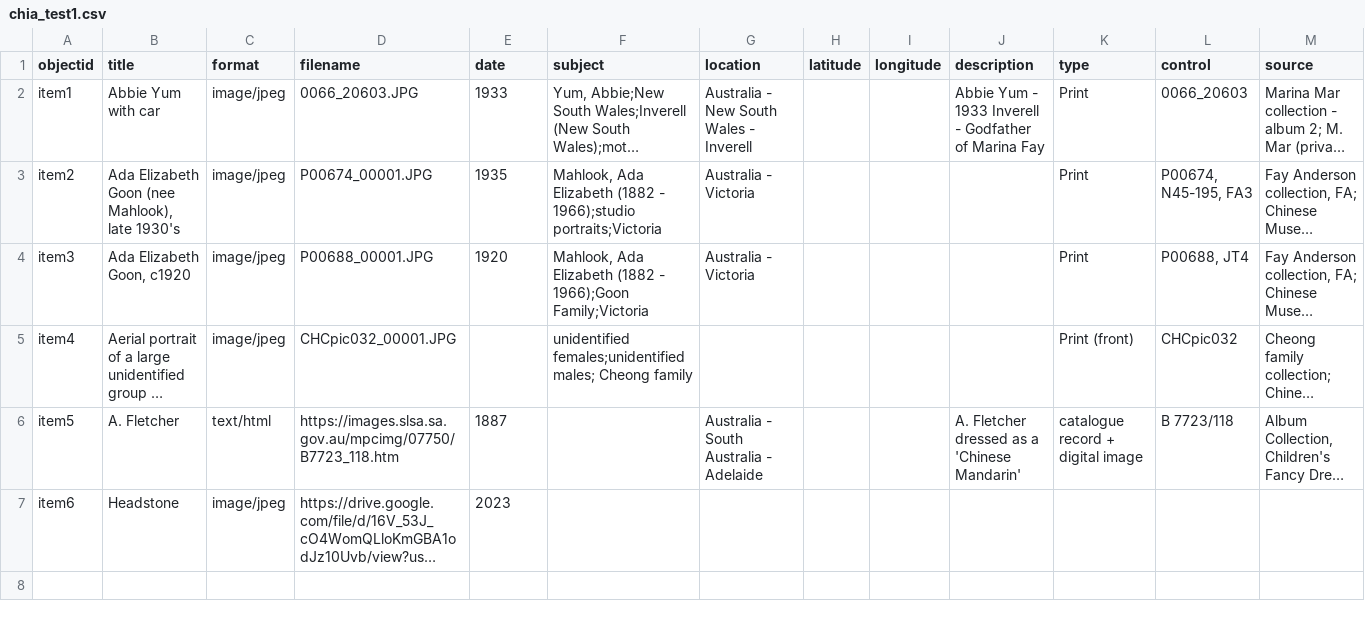
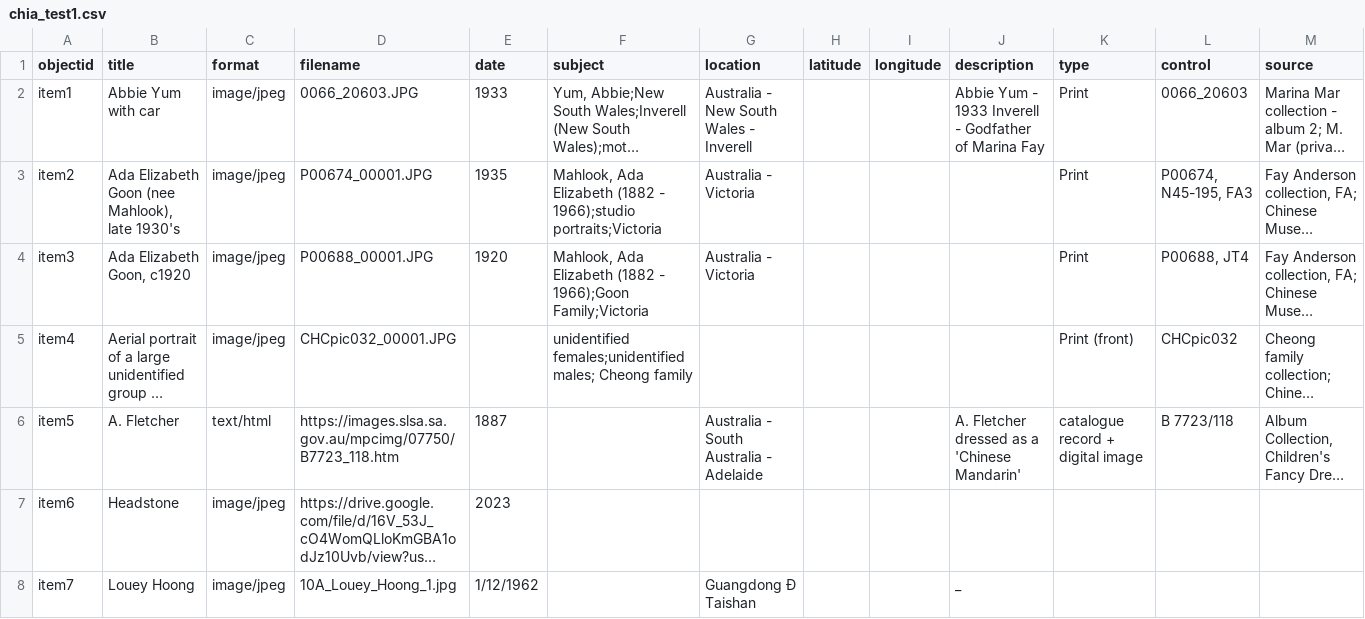
Before and after one commit to mrgamhong/chia, a CSV file: _data/chia_test1.csv, drawn as a sheet; only a part is shown; long unchanged cells end in …; rows hold the shown columns only; the diff names each change by its address in the sheet, - before the commit and + after, or states it on an @@ line.

Commit message:
Add files via upload

```diff
--- a/_data/chia_test1.csv
+++ b/_data/chia_test1.csv
+row 8: item7 | Louey Hoong | image/jpeg | 10A_Louey_Hoong_1.jpg | 1/12/1962 |  | Guangdong Ð Taishan |  |  | _
```
